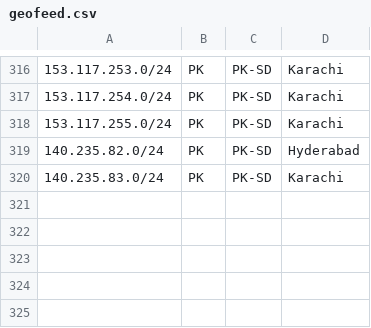
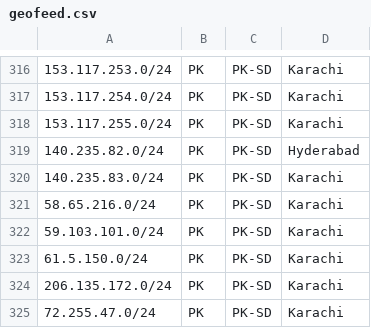
Before and after one commit to cybernet-noc/geofeed, a CSV file: geofeed.csv, drawn as a sheet; only a part is shown, gaps mark what is left out; the diff names each change by its address in the sheet, - before the commit and + after, or states it on an @@ line.

Commit message:
Update geofeed.csv
Added:
58.65.216.0/24
59.103.101.0/24
61.5.150.0/24
206.135.172.0/24
72.255.47.0/24

```diff
--- a/geofeed.csv
+++ b/geofeed.csv
+row 321: 58.65.216.0/24 | PK | PK-SD | Karachi
+row 322: 59.103.101.0/24 | PK | PK-SD | Karachi
+row 323: 61.5.150.0/24 | PK | PK-SD | Karachi
+row 324: 206.135.172.0/24 | PK | PK-SD | Karachi
+row 325: 72.255.47.0/24 | PK | PK-SD | Karachi
```
